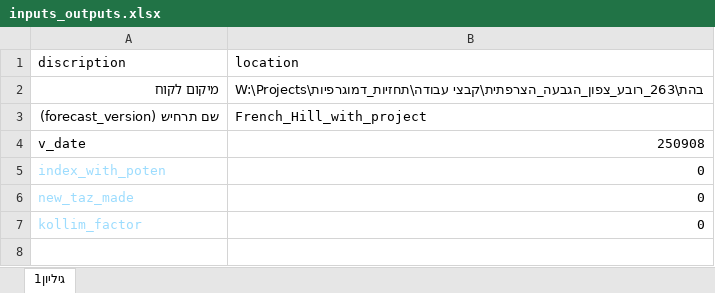
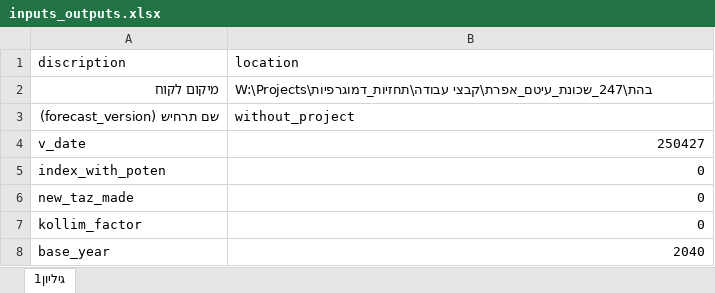
Before and after one commit to JTMPT/create_forecast_ad_hoc, an Excel workbook: inputs_outputs.xlsx, sheet גיליון1, drawn as a sheet; values as stored, in another font and other column widths than the file's, no borders; the diff names each change by its address in the sheet, - before the commit and + after, or states it on an @@ line.

Commit message:
Update inputs_outputs.xlsx & main.ipynb; replace BaseProjections and puma CSVs

```diff
--- a/inputs_outputs.xlsx (sheet גיליון1)
+++ b/inputs_outputs.xlsx (sheet גיליון1)
-B2 (location): W:\Projects\בהת\263_רובע_צפון_הגבעה_הצרפתית\קבצי עבודה\תחזיות_דמוגרפיות
+B2 (location): W:\Projects\בהת\247_שכונת_עיטם_אפרת\קבצי עבודה\תחזיות_דמוגרפיות
-B3 (location): French_Hill_with_project
+B3 (location): without_project
-B4 (location): 250908
+B4 (location): 250427
-A5:A7 text colour: #9CDCFE
+A5:A7 text colour: black
+row 8: base_year | 2040
```
Also changed, not shown: 3 other files.
